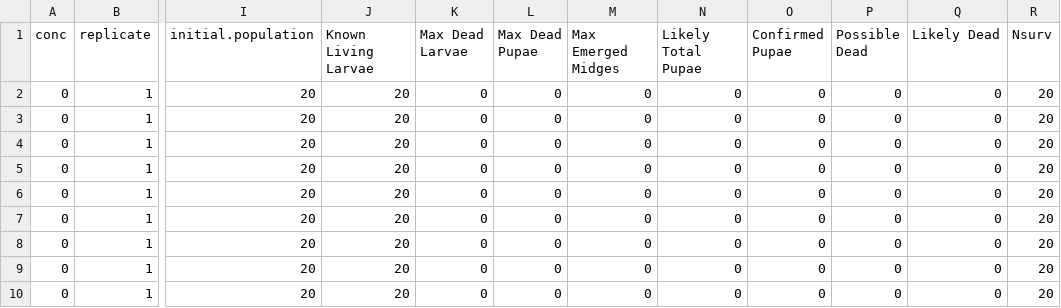
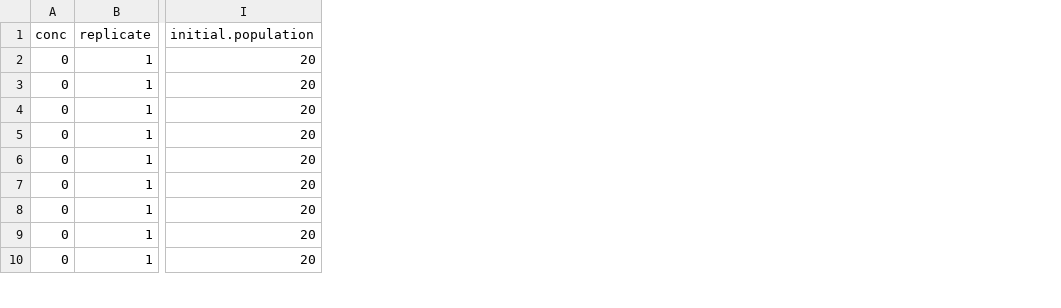
Before and after one commit to giqok/nsurv_calc, a CSV file: example.csv, drawn as a sheet; only a part is shown, gaps mark what is left out; the diff names each change by its address in the sheet, - before the commit and + after, or states it on an @@ line.

Commit message:
removed columns in example.csv

```diff
--- a/example.csv
+++ b/example.csv
-column J (Known Living Larvae), rows 2-10: all 20
-column K (Max Dead Larvae), rows 2-10: all 0
-column L (Max Dead Pupae), rows 2-10: all 0
-column M (Max Emerged Midges), rows 2-10: all 0
-column N (Likely Total Pupae), rows 2-10: all 0
-column O (Confirmed Pupae), rows 2-10: all 0
-column P (Possible Dead), rows 2-10: all 0
-column Q (Likely Dead), rows 2-10: all 0
-column R (Nsurv), rows 2-10: all 20
```
Also changed, not shown: 1 other file.
